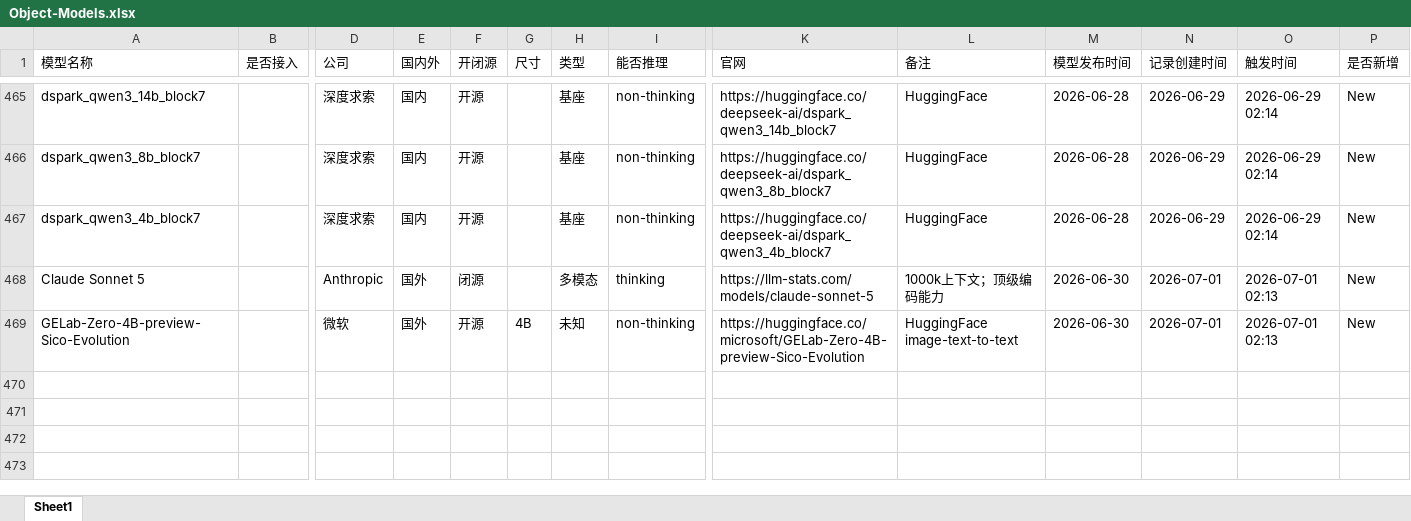
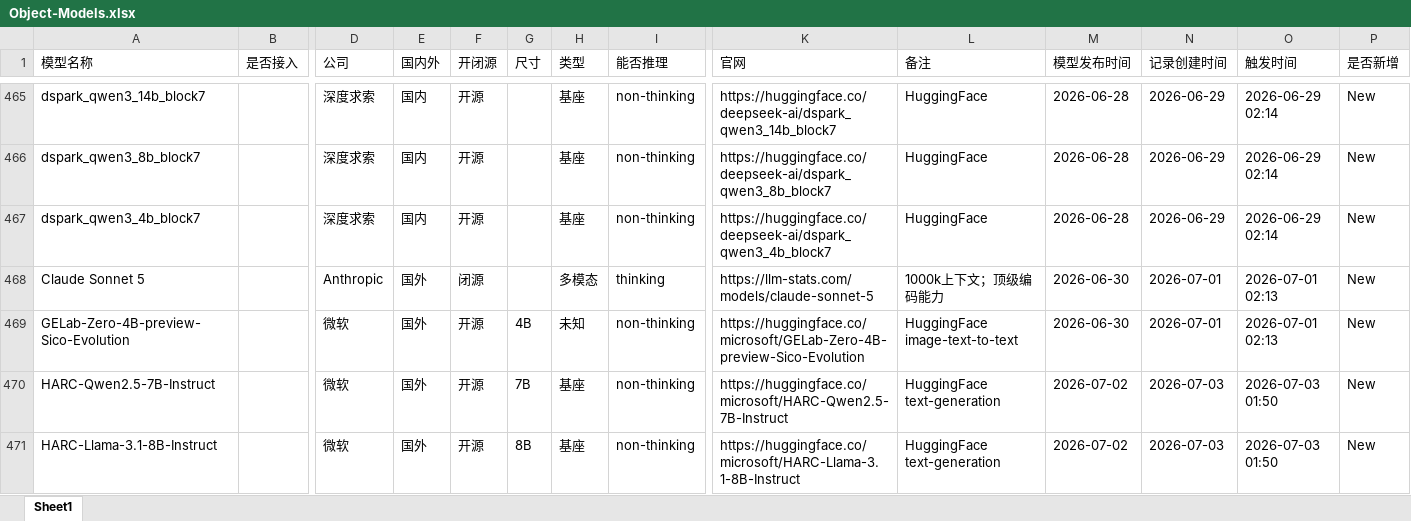
Before and after one commit to yqiu07/ai-models-tracker-site, an Excel workbook: Model_Navigate/data/Object-Models.xlsx, sheet Sheet1, drawn as a sheet; only a part is shown, gaps mark what is left out; values as stored, in another font and other column widths than the file's, no borders; rows hold the shown columns only; the diff names each change by its address in the sheet, - before the commit and + after, or states it on an @@ line.

```diff
--- a/Model_Navigate/data/Object-Models.xlsx (sheet Sheet1)
+++ b/Model_Navigate/data/Object-Models.xlsx (sheet Sheet1)
+row 470: HARC-Qwen2.5-7B-Instruct |  | 微软 | 国外 | 开源 | 7B | 基座 | non-thinking | https://huggingface.co/microsoft/HARC-Qwen2.5-7B-Instruct | HuggingFace text-generation | 2026-07-02 | 2026-07-03 | 2026-07-03 01:50 | New
+row 471: HARC-Llama-3.1-8B-Instruct |  | 微软 | 国外 | 开源 | 8B | 基座 | non-thinking | https://huggingface.co/microsoft/HARC-Llama-3.1-8B-Instruct | HuggingFace text-generation | 2026-07-02 | 2026-07-03 | 2026-07-03 01:50 | New
```
Also changed, not shown: Model_Navigate/data/Object-Models-Updated.xlsx, 15 other files.
